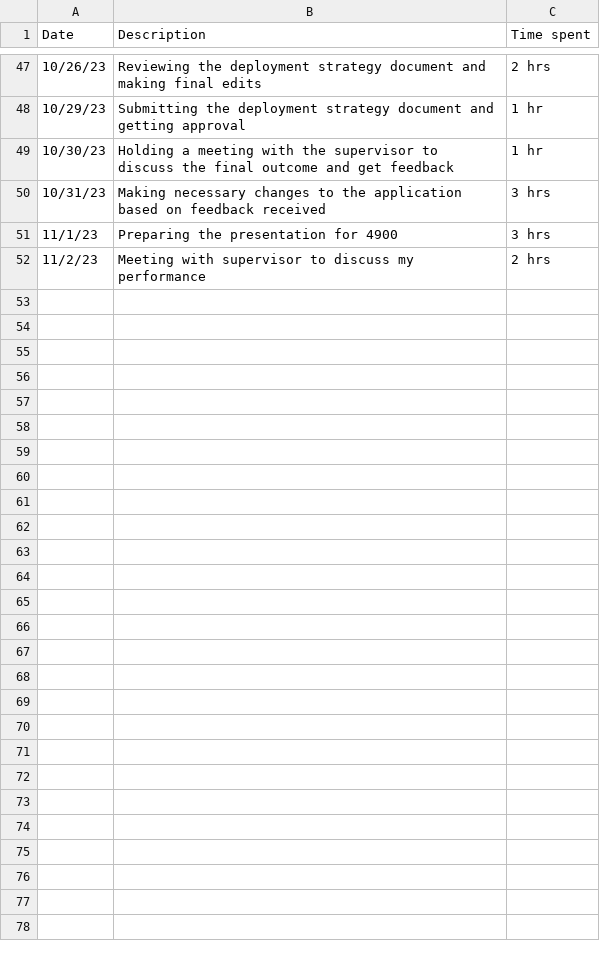
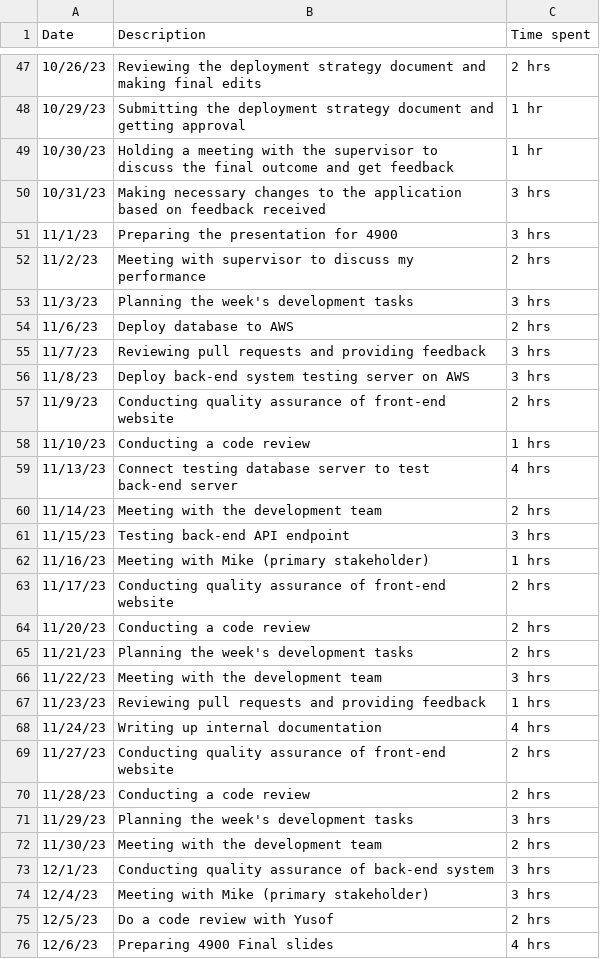
Before and after one commit to asror1/4900, a CSV file: timelog.csv, drawn as a sheet; only a part is shown, gaps mark what is left out.

Commit message:
Update timelog.csv

```diff
--- a/timelog.csv
+++ b/timelog.csv
@@ -52 +52,25 @@ Date,Description,Time spent
 11/2/23,Meeting with supervisor to discuss my performance,2 hrs
+11/3/23,Planning the week's development tasks,3 hrs
+11/6/23,Deploy database to AWS,2 hrs
+11/7/23,Reviewing pull requests and providing feedback,3 hrs
+11/8/23,Deploy back-end system testing server on AWS,3 hrs
+11/9/23,Conducting quality assurance of front-end website,2 hrs
+11/10/23,Conducting a code review,1 hrs
+11/13/23,Connect testing database server to test back-end server,4 hrs
+11/14/23,Meeting with the development team,2 hrs
+11/15/23,Testing back-end API endpoint,3 hrs
+11/16/23,Meeting with Mike (primary stakeholder),1 hrs
+11/17/23,Conducting quality assurance of front-end website,2 hrs
+11/20/23,Conducting a code review,2 hrs
+11/21/23,Planning the week's development tasks,2 hrs
+11/22/23,Meeting with the development team,3 hrs
+11/23/23,Reviewing pull requests and providing feedback,1 hrs
+11/24/23,Writing up internal documentation,4 hrs
+11/27/23,Conducting quality assurance of front-end website,2 hrs
+11/28/23,Conducting a code review,2 hrs
+11/29/23,Planning the week's development tasks,3 hrs
+11/30/23,Meeting with the development team,2 hrs
+12/1/23,Conducting quality assurance of back-end system,3 hrs
+12/4/23,Meeting with Mike (primary stakeholder),3 hrs
+12/5/23,Do a code review with Yusof,2 hrs
+12/6/23,Preparing 4900 Final slides,4 hrs
```
